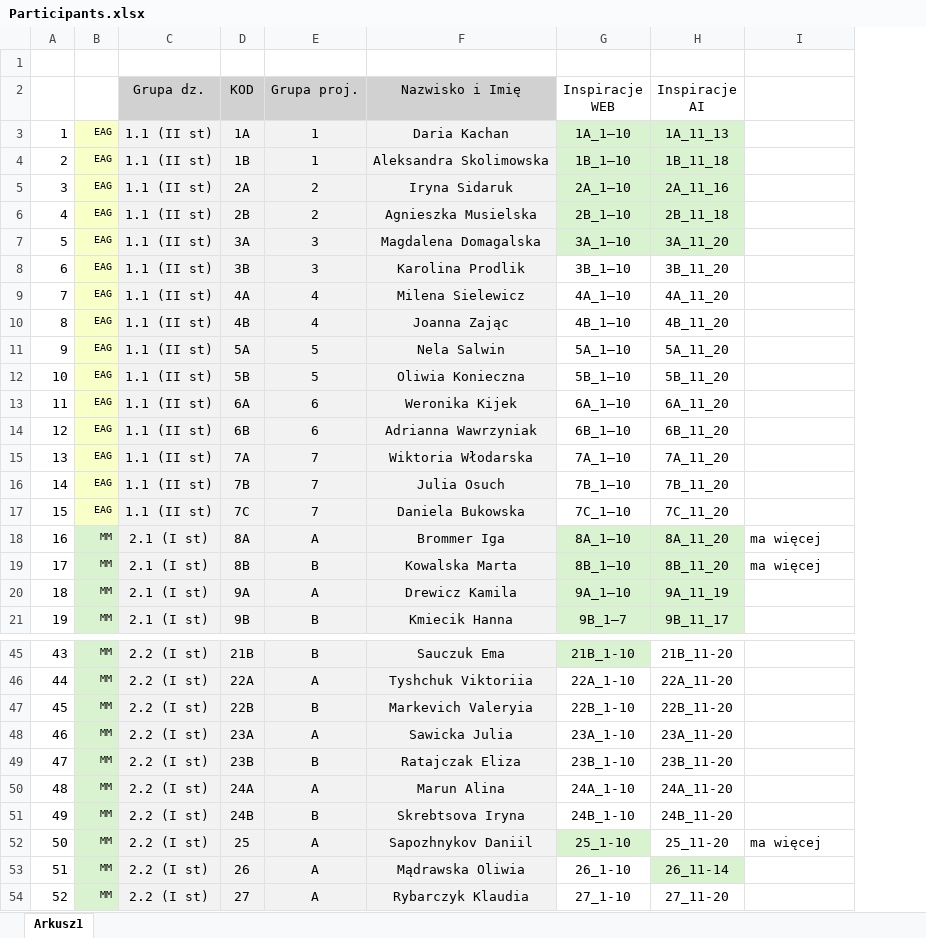
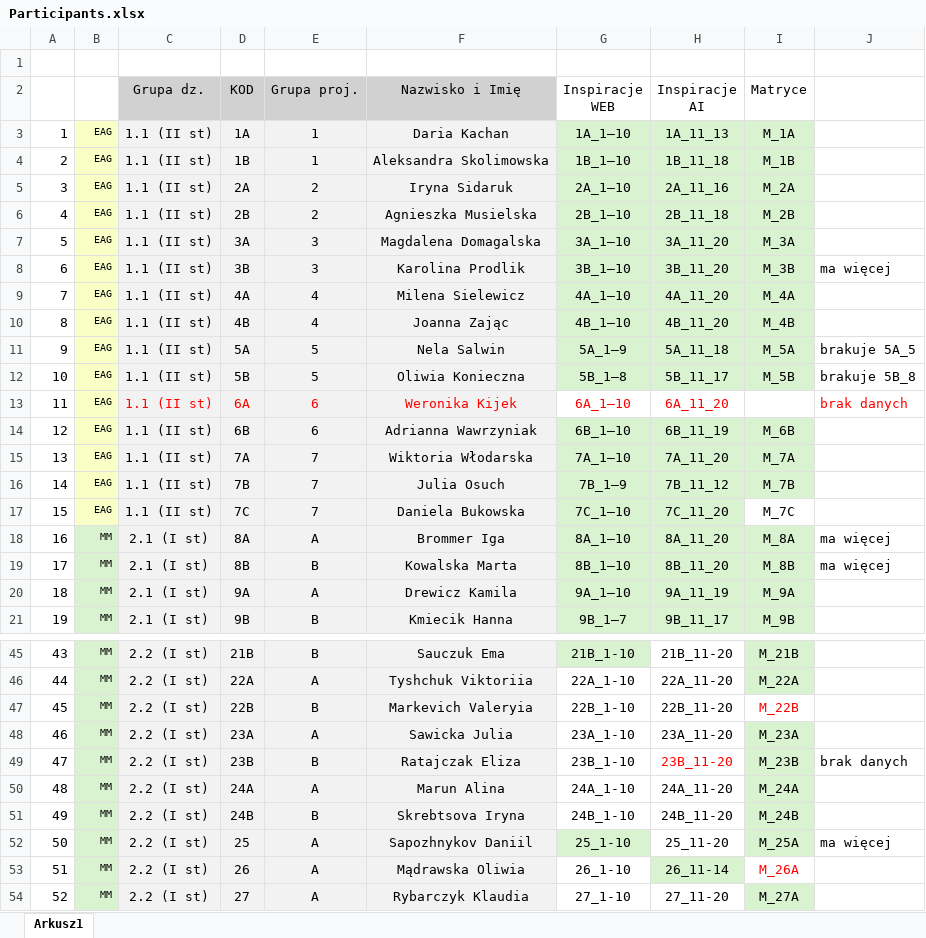
Before and after one commit to adamtms/AI-nspired, an Excel workbook: data/Participants.xlsx, sheet Arkusz1, drawn as a sheet; only a part is shown, gaps mark what is left out; values as stored, in another font and other column widths than the file's, no borders; addresses are those after the commit; the diff names each change by its address in the sheet, - before the commit and + after, or states it on an @@ line.

Commit message:
Try join participants with surveys and discover typo and missing elems in the data

```diff
--- a/data/Participants.xlsx (sheet Arkusz1)
+++ b/data/Participants.xlsx (sheet Arkusz1)
+column I (Matryce), rows 3-21: M_1A | M_1B | M_2A | M_2B | M_3A | M_3B | M_4A | M_4B | M_5A | M_5B |  | M_6B | M_7A | M_7B | M_7C | M_8A | M_8B | M_9A | M_9B; rows 45-54: M_21B | M_22A | M_22B | M_23A | M_23B | M_24A | M_24B | M_25A | M_26A | M_27A
-G8:H12 fill: none
+G8:H12 fill: #D9F2D0
-J8: (empty)
+J8: ma więcej
-G11 (Inspiracje WEB): 5A_1–10
+G11 (Inspiracje WEB): 5A_1–9
-H11 (Inspiracje AI): 5A_11_20
+H11 (Inspiracje AI): 5A_11_18
-J11: (empty)
+J11: brakuje 5A_5
-G12 (Inspiracje WEB): 5B_1–10
+G12 (Inspiracje WEB): 5B_1–8
-H12 (Inspiracje AI): 5B_11_20
+H12 (Inspiracje AI): 5B_11_17
-J12: (empty)
+J12: brakuje 5B_8
-C13:H13 text colour: black
+C13:H13 text colour: #FF0000
-J13: (empty)
+J13: brak danych
-G14:H17 fill: none
+G14:H17 fill: #D9F2D0
-H14 (Inspiracje AI): 6B_11_20
+H14 (Inspiracje AI): 6B_11_19
-G16 (Inspiracje WEB): 7B_1–10
+G16 (Inspiracje WEB): 7B_1–9
-H16 (Inspiracje AI): 7B_11_20
+H16 (Inspiracje AI): 7B_11_12
-H49 text colour: black
+H49 text colour: #FF0000
-J49: (empty)
+J49: brak danych
```
Also changed, not shown: 2 other files.
